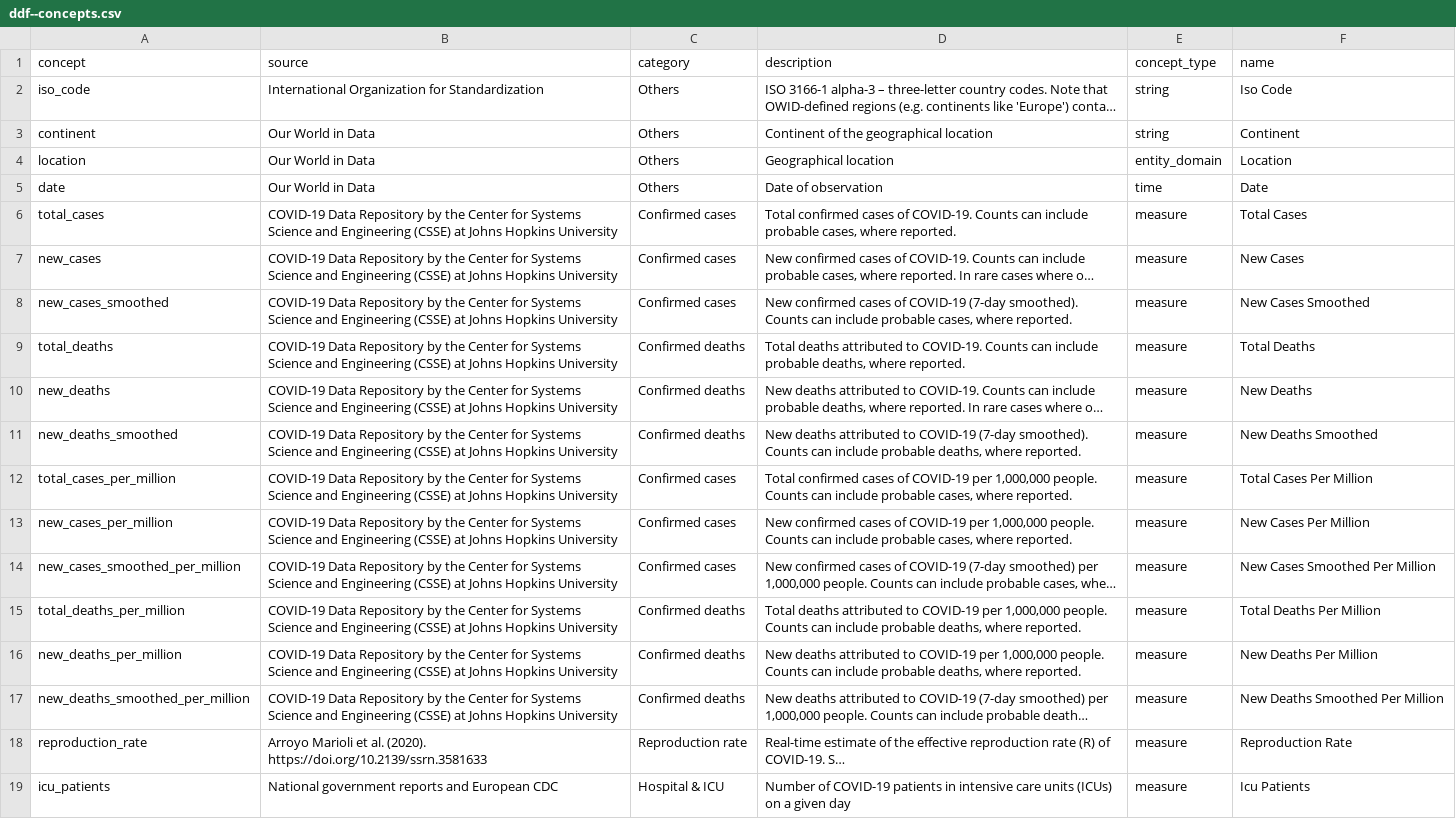
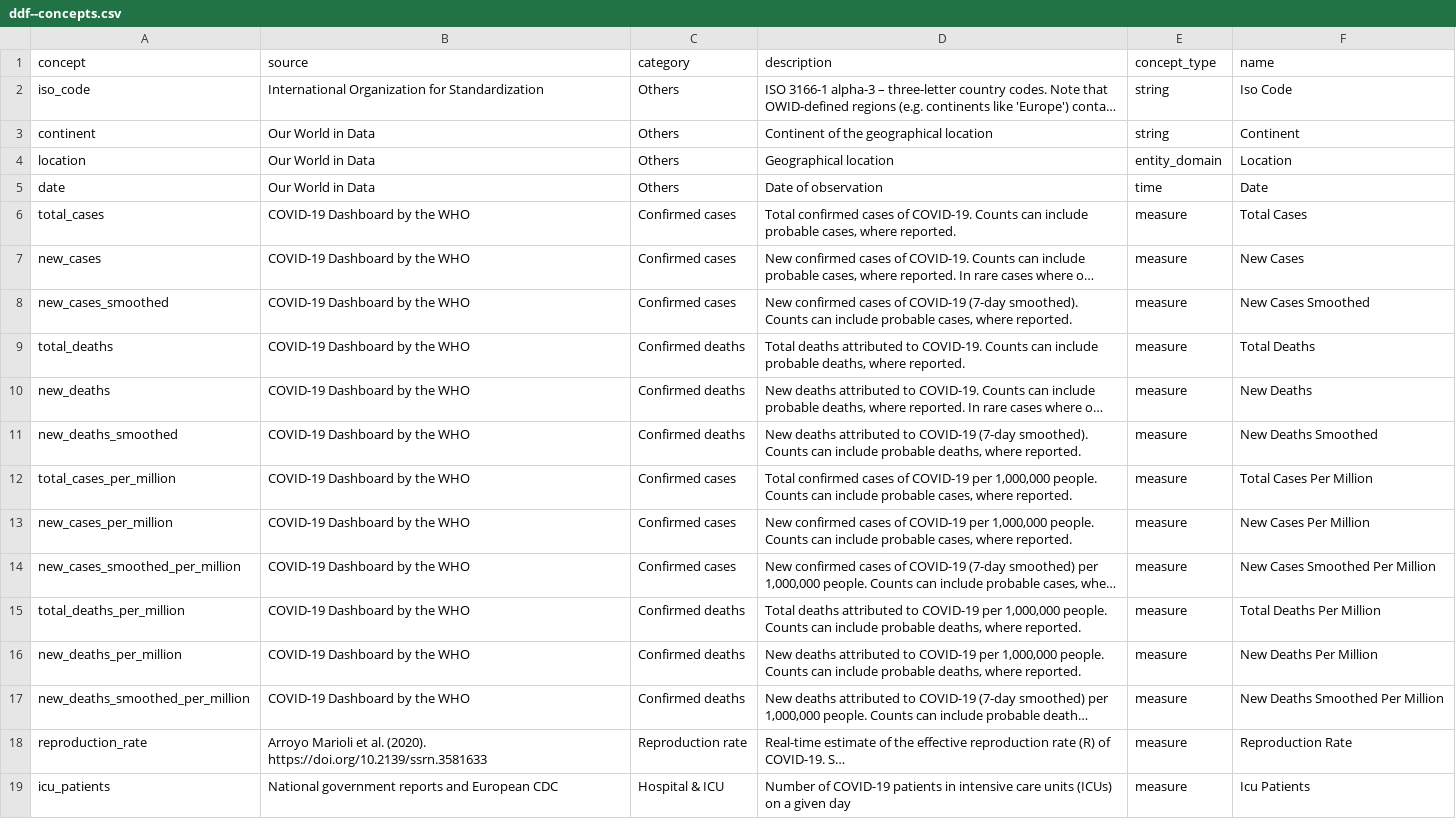
Before and after one commit to open-numbers/ddf--owid--covid_19, a CSV file: ddf--concepts.csv, drawn as a sheet; only a part is shown; long unchanged cells end in …; the diff names each change by its address in the sheet, - before the commit and + after, or states it on an @@ line.

Commit message:
auto generated dataset

```diff
--- a/ddf--concepts.csv
+++ b/ddf--concepts.csv
-B6:B17 (source): COVID-19 Data Repository by the Center for Systems Science and Engineering (CSSE) at Johns Hopkins University
+B6:B17 (source): COVID-19 Dashboard by the WHO
```
Also changed, not shown: ddf--datapoints--hosp_patients_per_million--by--location--date.csv, ddf--datapoints--icu_patients--by--location--date.csv, 38 other files.
